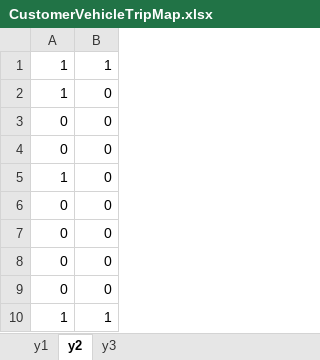
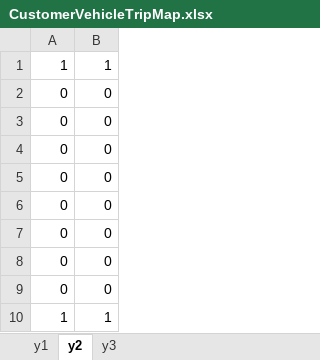
Before and after one commit to shandilya1998/OResearch, an Excel workbook: assets/generated/model3/CustomerVehicleTripMap.xlsx, sheet y2, drawn as a sheet; values as stored, in another font and other column widths than the file's, no borders; removed rows and columns are numbered as before the commit, all else as after; the diff names each change by its address in the sheet, - before the commit and + after, or states it on an @@ line.

```diff
--- a/assets/generated/model3/CustomerVehicleTripMap.xlsx (sheet y2)
+++ b/assets/generated/model3/CustomerVehicleTripMap.xlsx (sheet y2)
-row 2: 1 | 0
-A4: 1
+A4: 0
+row 5: 0 | 0
```
Also changed, not shown: sheet y1, sheet y3, assets/generated/model3/ArrivalAtCustomerTime.xlsx, assets/generated/model3/DeliverySequence.xlsx, 10 other files.
